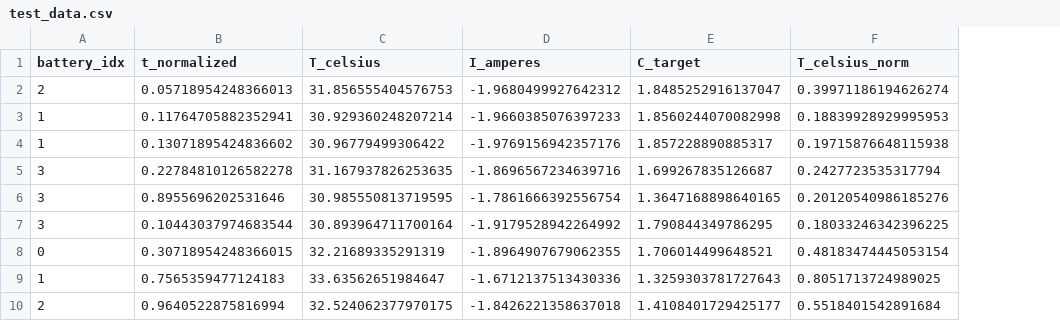
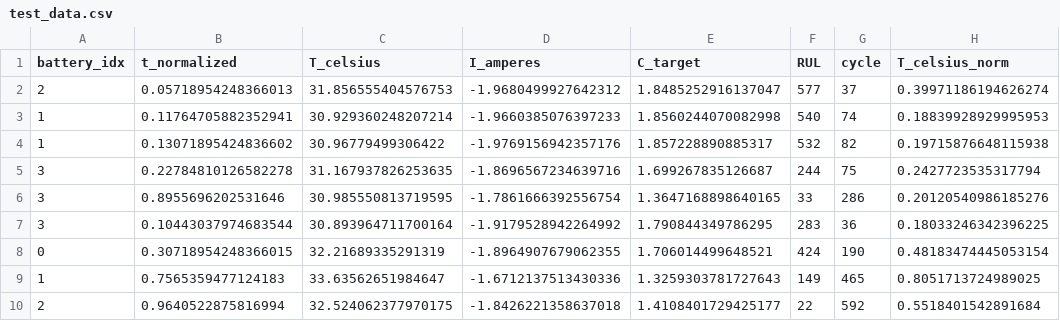
Before and after one commit to AlphaParticle28/PINNs-XGBoost-Hybrid-for-RUL-estimation, a CSV file: Scripts/test_data.csv, drawn as a sheet; only a part is shown; the diff names each change by its address in the sheet, - before the commit and + after, or states it on an @@ line.

```diff
--- a/Scripts/test_data.csv
+++ b/Scripts/test_data.csv
+column F (RUL), rows 2-10: 577 | 540 | 532 | 244 | 33 | 283 | 424 | 149 | 22
+column G (cycle), rows 2-10: 37 | 74 | 82 | 75 | 286 | 36 | 190 | 465 | 592
```
Also changed, not shown: Scripts/train_data.csv, 8 other files.
